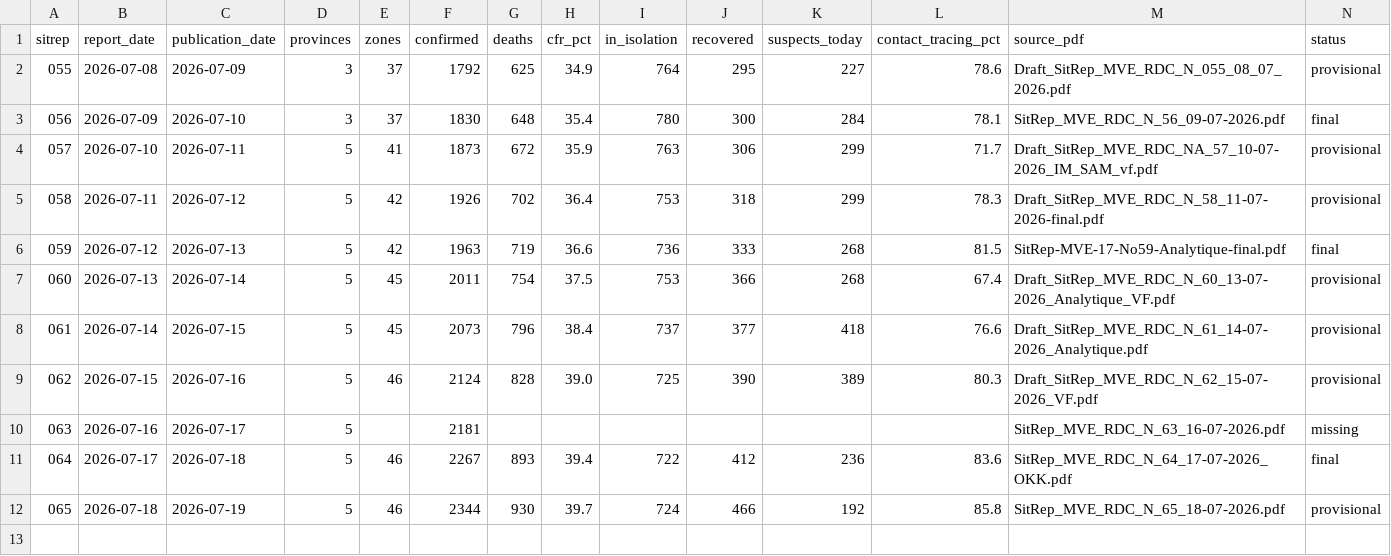
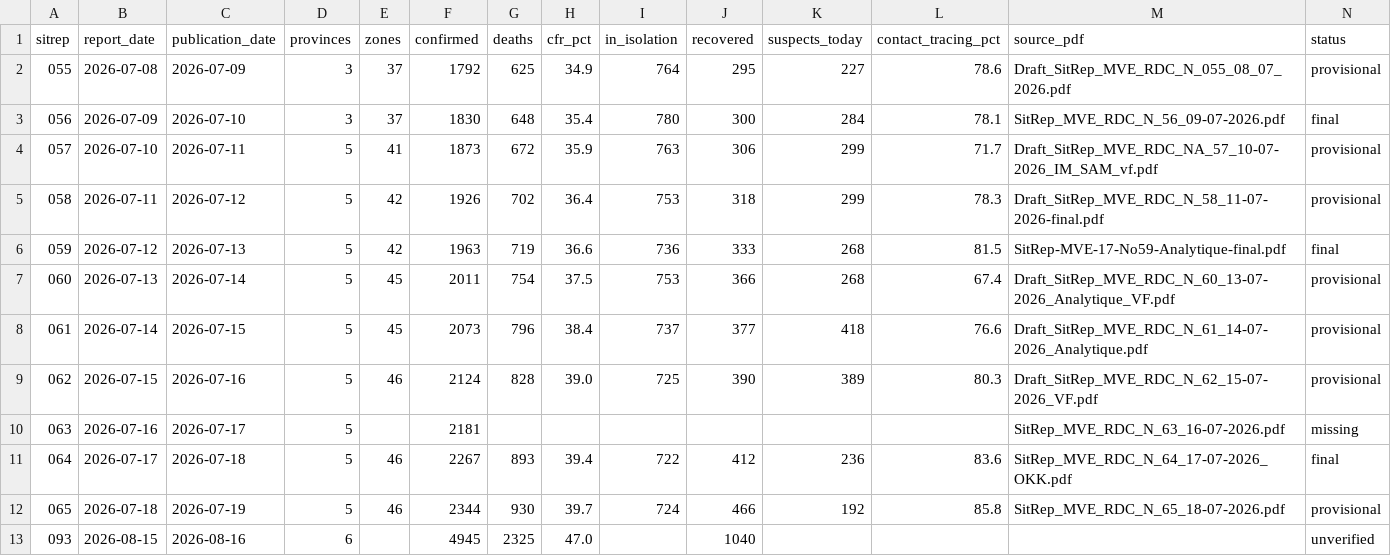
Before and after one commit to CodeForAfrica/drc-ebola-tracker, a CSV file: data/national_timeseries.csv, drawn as a sheet.

```diff
--- a/data/national_timeseries.csv
+++ b/data/national_timeseries.csv
@@ -12 +12,2 @@ sitrep,report_date,publication_date,provinces,zones,confirmed,deaths,cfr_pct,in_
 065,2026-07-18,2026-07-19,5,46,2344,930,39.7,724,466,192,85.8,SitRep_MVE_RDC_N_65_18-07-2026.pdf,provisional
+093,2026-08-15,2026-08-16,6,,4945,2325,47.0,,1040,,,,unverified
```
Also changed, not shown: 2 other files.
